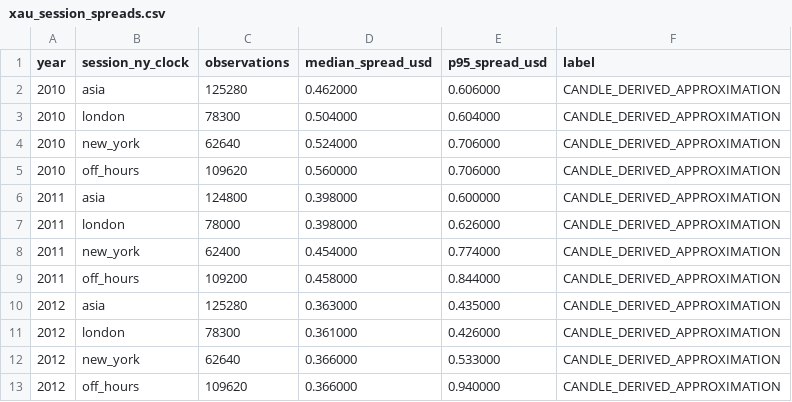
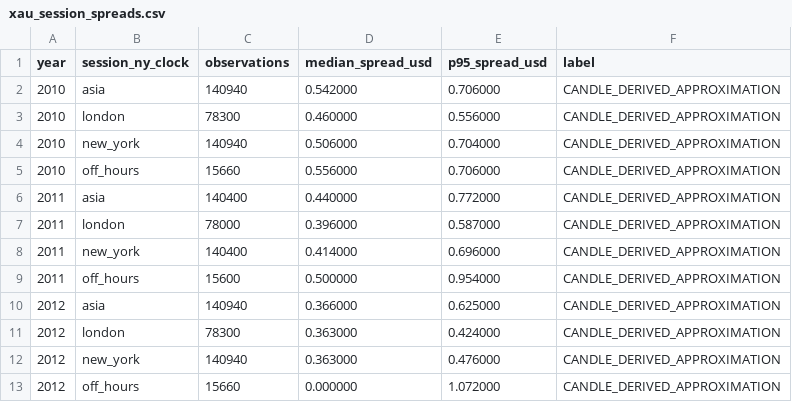
Before and after one commit to najimasri/autonomous-quant-research, a CSV file: reports/phase1_tables/xau_session_spreads.csv, drawn as a sheet; only a part is shown; the diff covers the shown part only.

Commit message:
fix: re-audit frozen market session map

```diff
--- a/reports/phase1_tables/xau_session_spreads.csv
+++ b/reports/phase1_tables/xau_session_spreads.csv
@@ -1,13 +1,13 @@
 year,session_ny_clock,observations,median_spread_usd,p95_spread_usd,label
-2010,asia,125280,0.462000,0.606000,CANDLE_DERIVED_APPROXIMATION
-2010,london,78300,0.504000,0.604000,CANDLE_DERIVED_APPROXIMATION
-2010,new_york,62640,0.524000,0.706000,CANDLE_DERIVED_APPROXIMATION
-2010,off_hours,109620,0.560000,0.706000,CANDLE_DERIVED_APPROXIMATION
-2011,asia,124800,0.398000,0.600000,CANDLE_DERIVED_APPROXIMATION
-2011,london,78000,0.398000,0.626000,CANDLE_DERIVED_APPROXIMATION
-2011,new_york,62400,0.454000,0.774000,CANDLE_DERIVED_APPROXIMATION
-2011,off_hours,109200,0.458000,0.844000,CANDLE_DERIVED_APPROXIMATION
-2012,asia,125280,0.363000,0.435000,CANDLE_DERIVED_APPROXIMATION
-2012,london,78300,0.361000,0.426000,CANDLE_DERIVED_APPROXIMATION
-2012,new_york,62640,0.366000,0.533000,CANDLE_DERIVED_APPROXIMATION
-2012,off_hours,109620,0.366000,0.940000,CANDLE_DERIVED_APPROXIMATION
+2010,asia,140940,0.542000,0.706000,CANDLE_DERIVED_APPROXIMATION
+2010,london,78300,0.460000,0.556000,CANDLE_DERIVED_APPROXIMATION
+2010,new_york,140940,0.506000,0.704000,CANDLE_DERIVED_APPROXIMATION
+2010,off_hours,15660,0.556000,0.706000,CANDLE_DERIVED_APPROXIMATION
+2011,asia,140400,0.440000,0.772000,CANDLE_DERIVED_APPROXIMATION
+2011,london,78000,0.396000,0.587000,CANDLE_DERIVED_APPROXIMATION
+2011,new_york,140400,0.414000,0.696000,CANDLE_DERIVED_APPROXIMATION
+2011,off_hours,15600,0.500000,0.954000,CANDLE_DERIVED_APPROXIMATION
+2012,asia,140940,0.366000,0.625000,CANDLE_DERIVED_APPROXIMATION
+2012,london,78300,0.363000,0.424000,CANDLE_DERIVED_APPROXIMATION
+2012,new_york,140940,0.363000,0.476000,CANDLE_DERIVED_APPROXIMATION
+2012,off_hours,15660,0.000000,1.072000,CANDLE_DERIVED_APPROXIMATION
```
Also changed, not shown: 146 edited cells elsewhere in this file, 7 other files.
